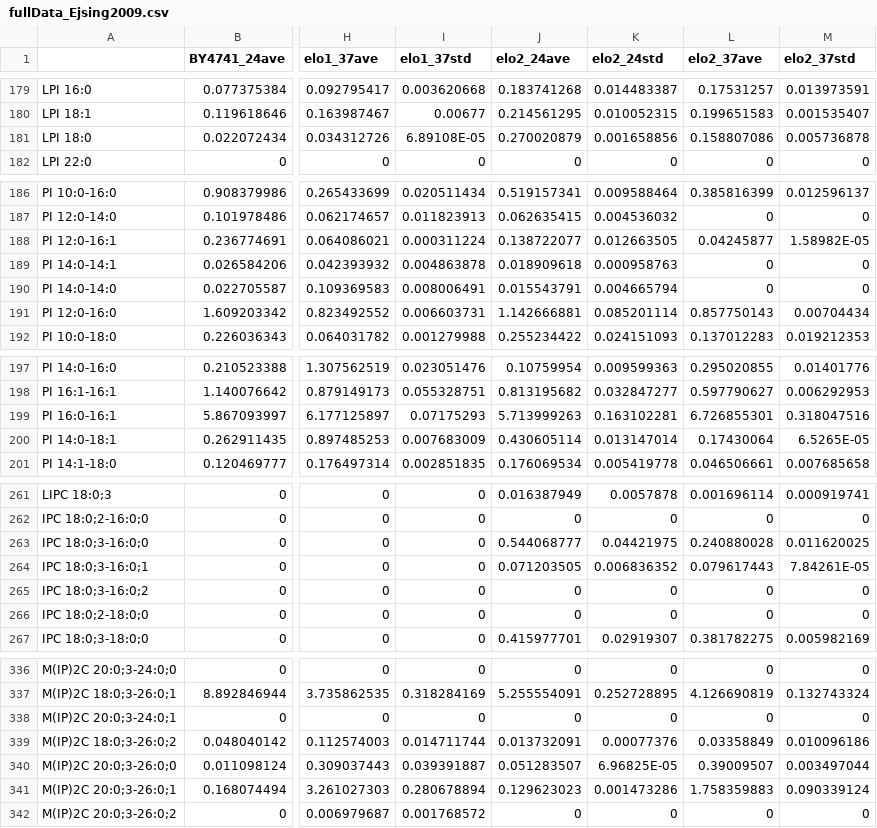
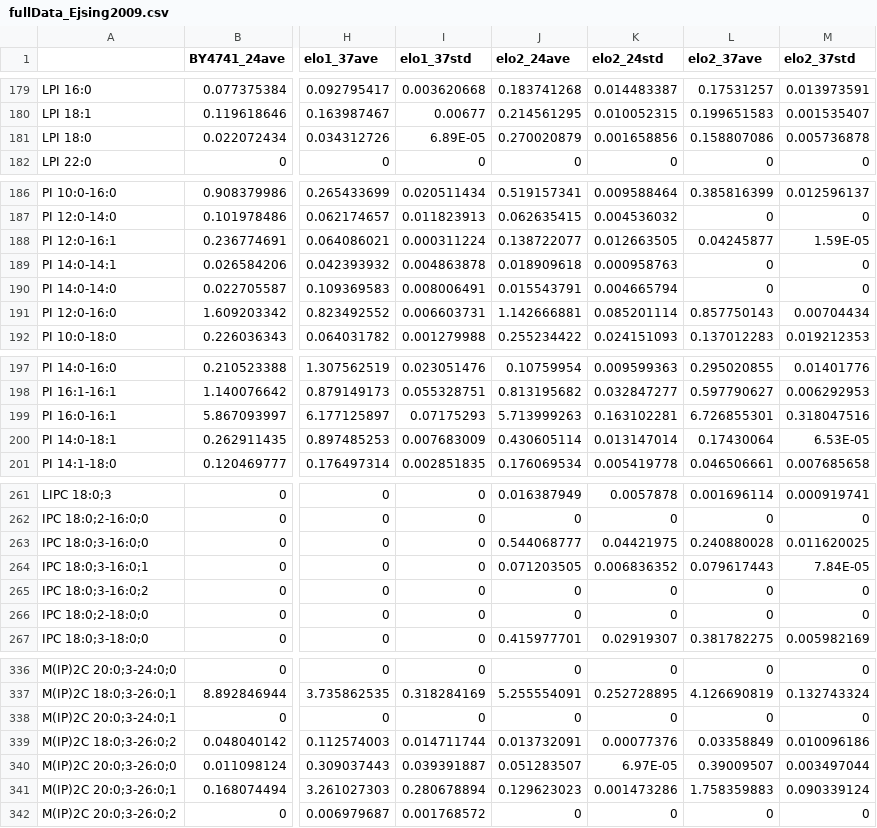
Before and after one commit to SysBioChalmers/SLIMEr, a CSV file: data/fullData_Ejsing2009.csv, drawn as a sheet; only a part is shown, gaps mark what is left out; the diff covers the shown part only; the diff names each change by its address in the sheet, - before the commit and + after, or states it on an @@ line.

```diff
--- a/data/fullData_Ejsing2009.csv
+++ b/data/fullData_Ejsing2009.csv
-I181 (elo1_37std): 6.89108E-05
+I181 (elo1_37std): 6.89E-05
-M188 (elo2_37std): 1.58982E-05
+M188 (elo2_37std): 1.59E-05
-M200 (elo2_37std): 6.5265E-05
+M200 (elo2_37std): 6.53E-05
-M264 (elo2_37std): 7.84261E-05
+M264 (elo2_37std): 7.84E-05
-K340 (elo2_24std): 6.96825E-05
+K340 (elo2_24std): 6.97E-05
```
Also changed, not shown: 8 edited cells elsewhere in this file.
